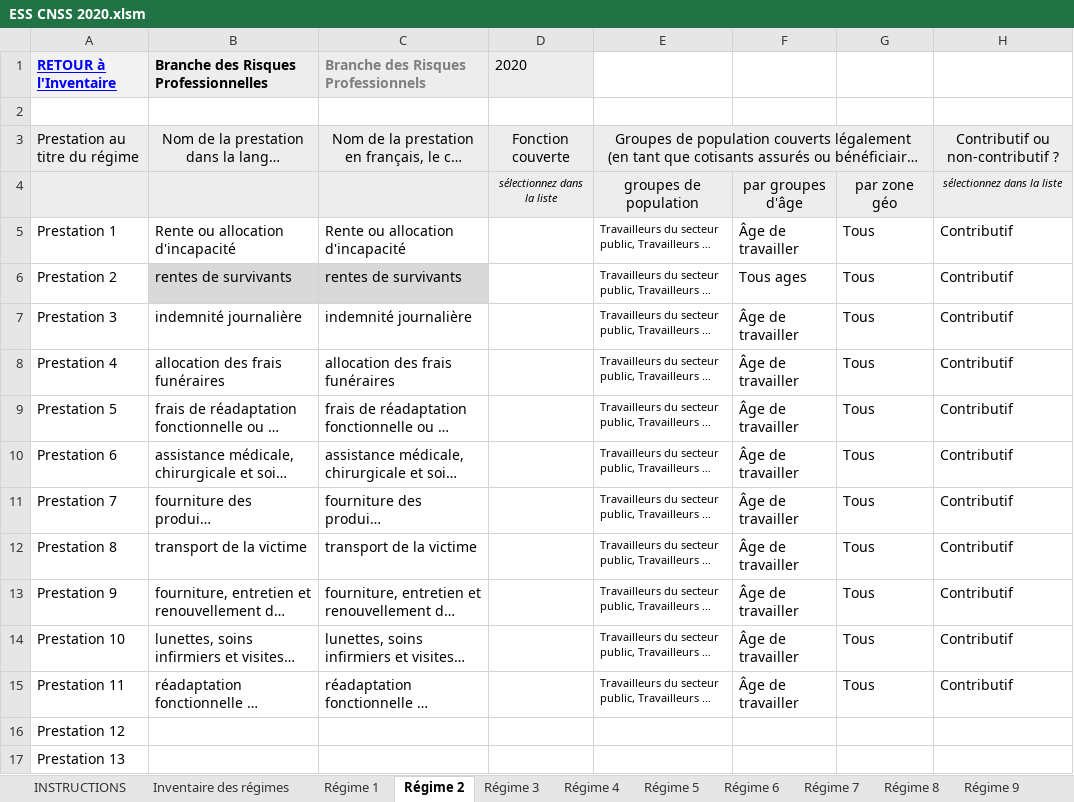
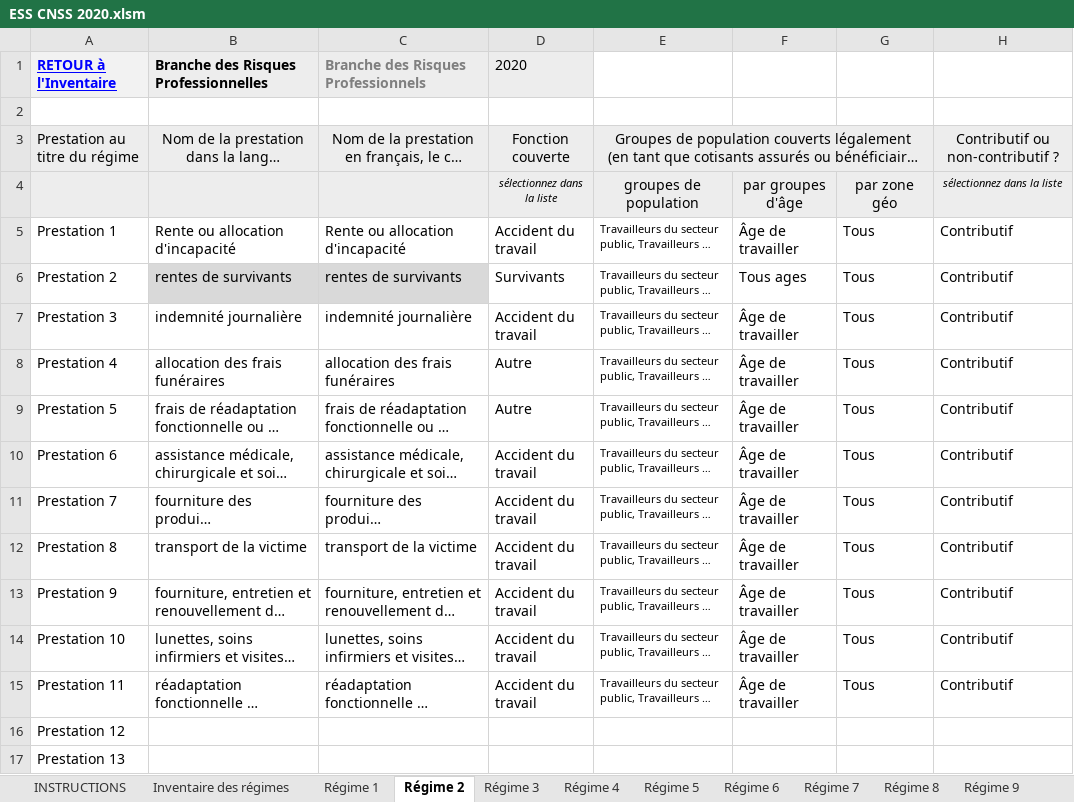
Before and after one commit to Mdiouf221/Bulletin_rdc_2026, an Excel workbook: 06_sources/ESS/ESS_CNSS/ESS CNSS 2020.xlsm, sheet Régime 2, drawn as a sheet; only a part is shown; long unchanged cells end in …; values as stored, in another font and other column widths than the file's, no borders; conditional formats not drawn; the diff names each change by its address in the sheet, - before the commit and + after, or states it on an @@ line.

```diff
--- a/06_sources/ESS/ESS_CNSS/ESS CNSS 2020.xlsm (sheet Régime 2)
+++ b/06_sources/ESS/ESS_CNSS/ESS CNSS 2020.xlsm (sheet Régime 2)
-D5: (empty)
+D5: Accident du travail
-D6: (empty)
+D6: Survivants
-D7: (empty)
+D7: Accident du travail
-D8:D9: (empty)
+D8:D9: Autre
-D10:D15: (empty)
+D10:D15: Accident du travail
```
Also changed, not shown: sheet Régime 3, sheet Régime 1, 06_sources/ESS/ESS_CNSS/ESS CNSS 2019.xlsm, 06_sources/ESS/ESS_CNSS/ESS CNSS 2021.xlsm, 13 other files.
